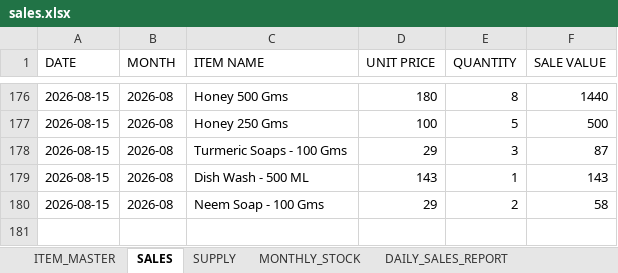
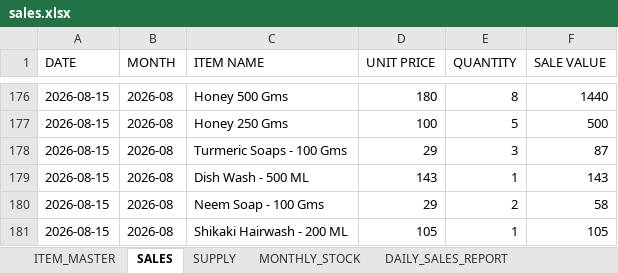
Before and after one commit to suryasai693-lang/daily_sales_website, an Excel workbook: data/sales.xlsx, sheet SALES, drawn as a sheet; only a part is shown, gaps mark what is left out; values as stored, in another font and other column widths than the file's, no borders; the diff names each change by its address in the sheet, - before the commit and + after, or states it on an @@ line.

Commit message:
Update sales.xlsx from DailyStock

```diff
--- a/data/sales.xlsx (sheet SALES)
+++ b/data/sales.xlsx (sheet SALES)
+row 181: 2026-08-15 | 2026-08 | Shikaki Hairwash - 200 ML | 105 | 1 | 105
```
Also changed, not shown: sheet DAILY_SALES_REPORT, sheet MONTHLY_STOCK.
